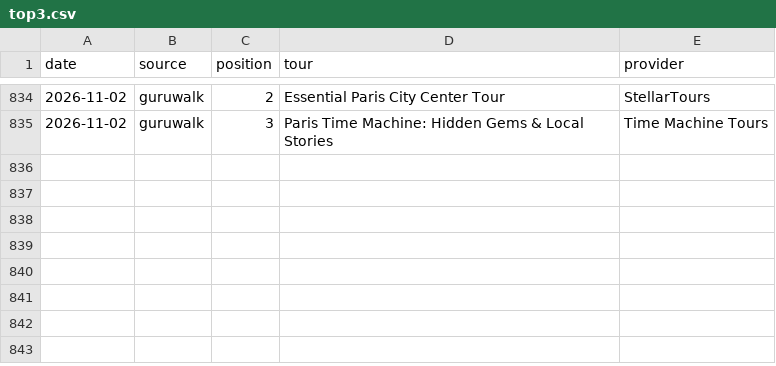
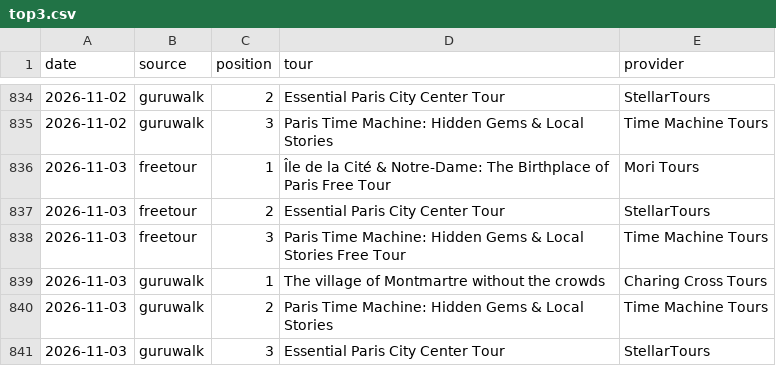
Before and after one commit to LR033/freetour-tracker, a CSV file: top3.csv, drawn as a sheet; only a part is shown, gaps mark what is left out.

```diff
--- a/top3.csv
+++ b/top3.csv
@@ -835 +835,7 @@ date,source,position,tour,provider
 2026-11-02,guruwalk,3,Paris Time Machine: Hidden Gems & Local Stories,Time Machine Tours
+2026-11-03,freetour,1,Île de la Cité & Notre-Dame: The Birthplace of Paris Free Tour,Mori Tours
+2026-11-03,freetour,2,Essential Paris City Center Tour,StellarTours
+2026-11-03,freetour,3,Paris Time Machine: Hidden Gems & Local Stories Free Tour,Time Machine Tours
+2026-11-03,guruwalk,1,The village of Montmartre without the crowds,Charing Cross Tours
+2026-11-03,guruwalk,2,Paris Time Machine: Hidden Gems & Local Stories,Time Machine Tours
+2026-11-03,guruwalk,3,Essential Paris City Center Tour,StellarTours
```
Also changed, not shown: rankings.csv.
